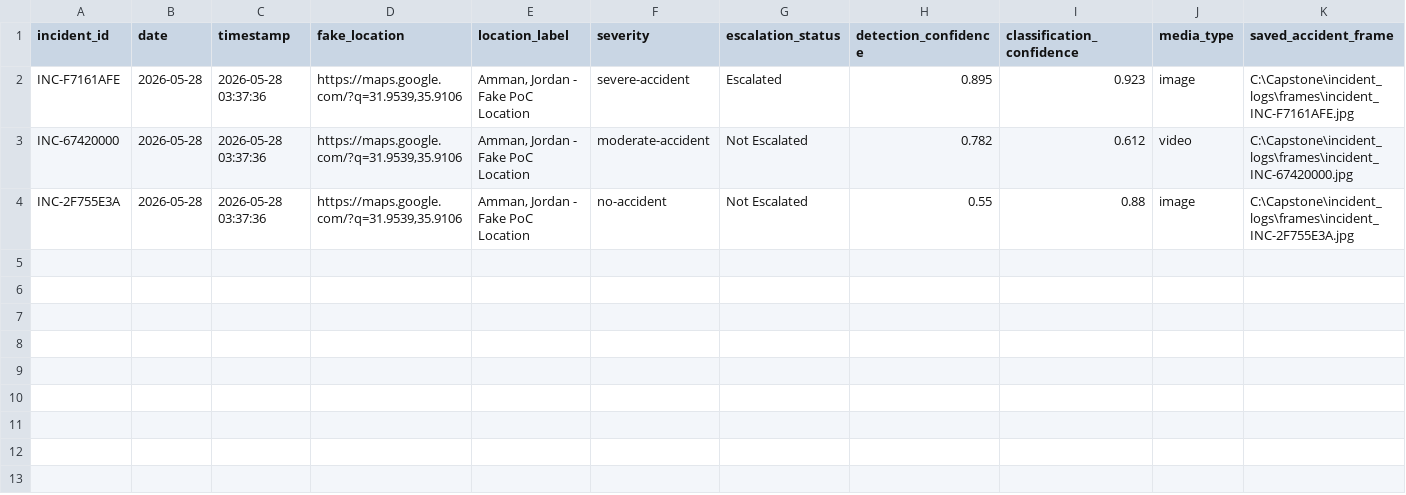
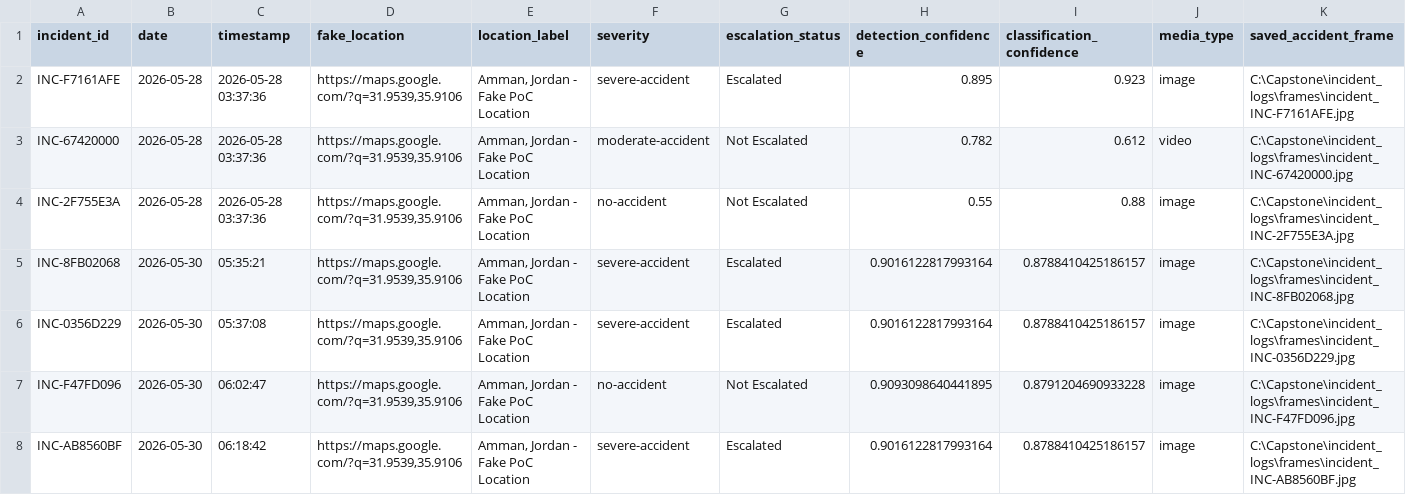
Before and after one commit to jood-otoom/Capstone, a CSV file: incident_logs/incidents.csv, drawn as a sheet; only a part is shown; rows hold the shown columns only; the diff names each change by its address in the sheet, - before the commit and + after, or states it on an @@ line.

```diff
--- a/incident_logs/incidents.csv
+++ b/incident_logs/incidents.csv
+row 5: INC-8FB02068 | 2026-05-30 | 05:35:21 | https://maps.google.com/?q=31.9539,35.9106 | Amman, Jordan - Fake PoC Location | severe-accident | Escalated | 0.9016122817993164 | 0.8788410425186157 | image | C:\Capstone\incident_logs\frames\incident_INC-8FB02068.jpg
+row 6: INC-0356D229 | 2026-05-30 | 05:37:08 | https://maps.google.com/?q=31.9539,35.9106 | Amman, Jordan - Fake PoC Location | severe-accident | Escalated | 0.9016122817993164 | 0.8788410425186157 | image | C:\Capstone\incident_logs\frames\incident_INC-0356D229.jpg
+row 7: INC-F47FD096 | 2026-05-30 | 06:02:47 | https://maps.google.com/?q=31.9539,35.9106 | Amman, Jordan - Fake PoC Location | no-accident | Not Escalated | 0.9093098640441895 | 0.8791204690933228 | image | C:\Capstone\incident_logs\frames\incident_INC-F47FD096.jpg
+row 8: INC-AB8560BF | 2026-05-30 | 06:18:42 | https://maps.google.com/?q=31.9539,35.9106 | Amman, Jordan - Fake PoC Location | severe-accident | Escalated | 0.9016122817993164 | 0.8788410425186157 | image | C:\Capstone\incident_logs\frames\incident_INC-AB8560BF.jpg
```
Also changed, not shown: 18 other files.
